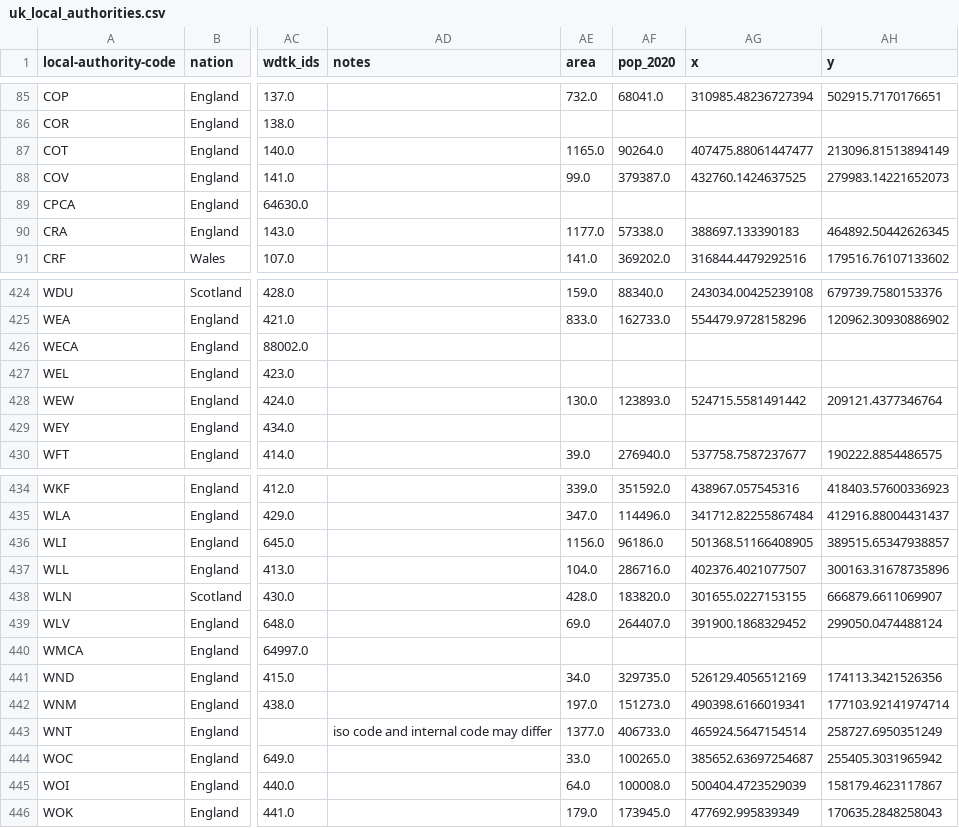
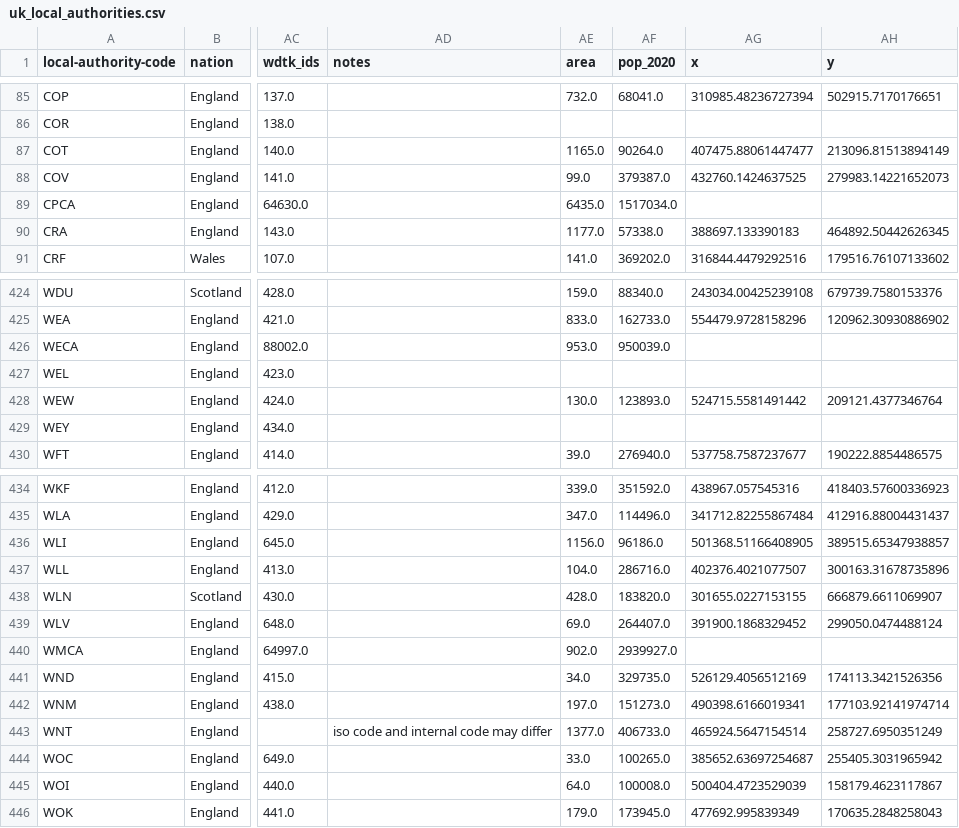
Before and after one commit to ajparsons/uk_local_authority_names_and_codes, a CSV file: uk_local_authorities.csv, drawn as a sheet; only a part is shown, gaps mark what is left out; the diff names each change by its address in the sheet, - before the commit and + after, or states it on an @@ line.

```diff
--- a/uk_local_authorities.csv
+++ b/uk_local_authorities.csv
-AE89 (area): (empty)
+AE89 (area): 6435.0
-AF89 (pop_2020): (empty)
+AF89 (pop_2020): 1517034.0
-AE426 (area): (empty)
+AE426 (area): 953.0
-AF426 (pop_2020): (empty)
+AF426 (pop_2020): 950039.0
-AE440 (area): (empty)
+AE440 (area): 902.0
-AF440 (pop_2020): (empty)
+AF440 (pop_2020): 2939927.0
```
Also changed, not shown: source_files/la_area_pop.csv.
